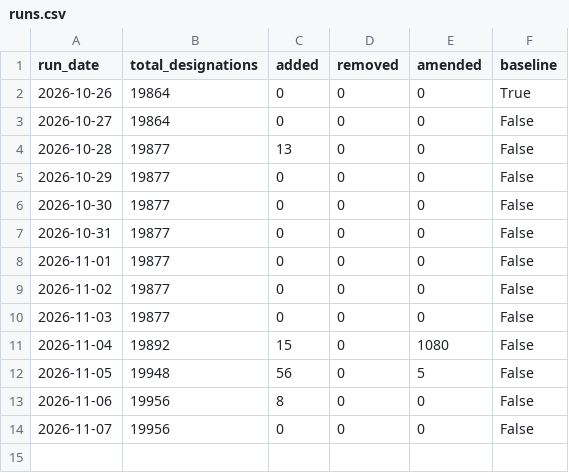
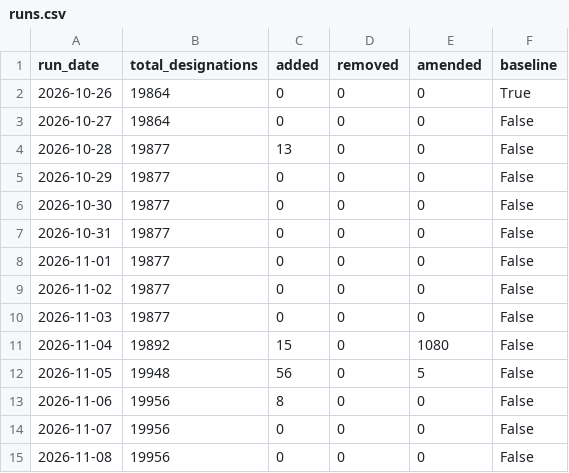
Before and after one commit to Srikanth-nallabilli/uk-sanctions-tracker, a CSV file: data/ofac/runs.csv, drawn as a sheet; the diff names each change by its address in the sheet, - before the commit and + after, or states it on an @@ line.

```diff
--- a/data/ofac/runs.csv
+++ b/data/ofac/runs.csv
+row 15: 2026-11-08 | 19956 | 0 | 0 | 0 | False
```
Also changed, not shown: data/uk/runs.csv, data/un/runs.csv, 3 other files.
